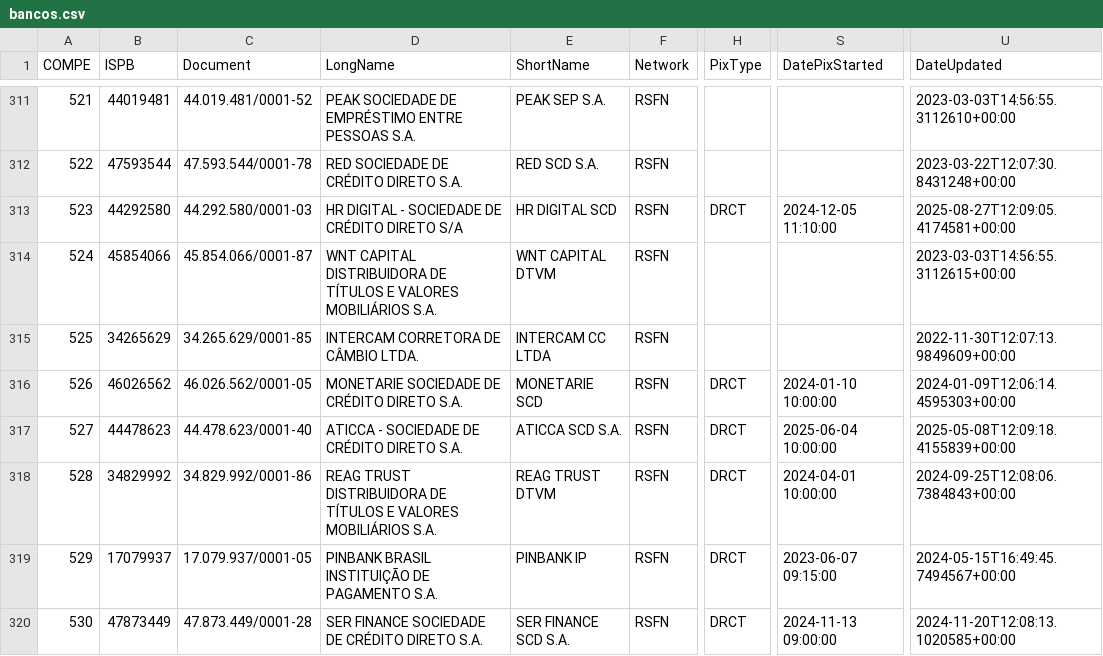
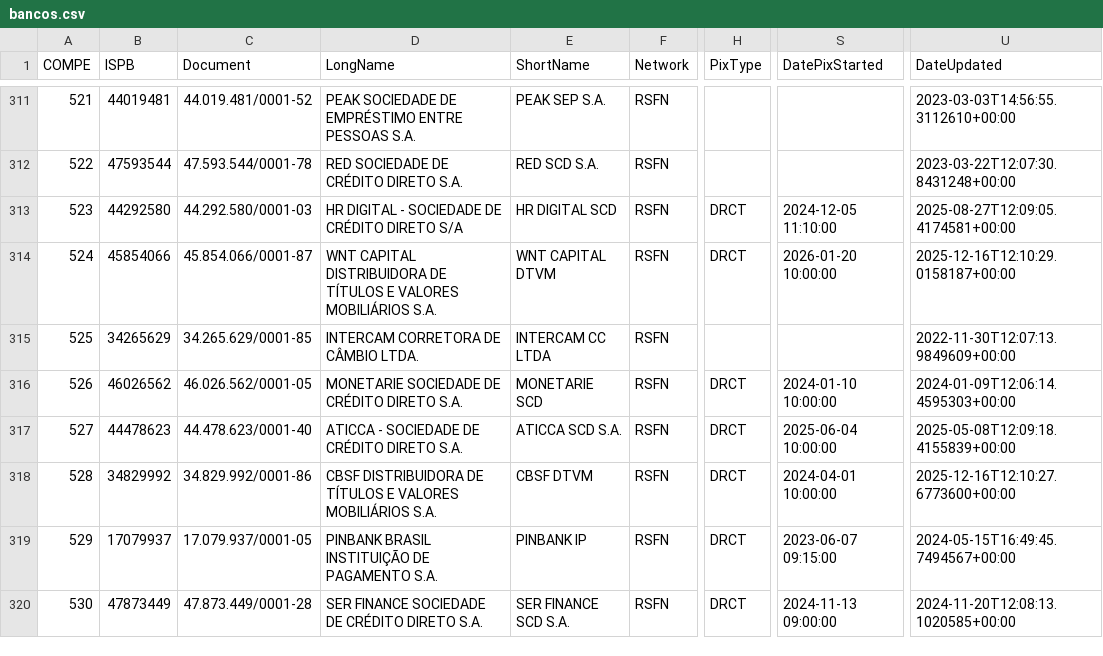
Before and after one commit to guibranco/BancosBrasileiros, a CSV file: data/bancos.csv, drawn as a sheet; only a part is shown, gaps mark what is left out; the diff names each change by its address in the sheet, - before the commit and + after, or states it on an @@ line.

```diff
--- a/data/bancos.csv
+++ b/data/bancos.csv
-H314 (PixType): (empty)
+H314 (PixType): DRCT
-S314 (DatePixStarted): (empty)
+S314 (DatePixStarted): 2026-01-20 10:00:00
-U314 (DateUpdated): 2023-03-03T14:56:55.3112615+00:00
+U314 (DateUpdated): 2025-12-16T12:10:29.0158187+00:00
-D318 (LongName): REAG TRUST DISTRIBUIDORA DE…
+D318 (LongName): CBSF DISTRIBUIDORA DE…
-E318 (ShortName): REAG TRUST DTVM
+E318 (ShortName): CBSF DTVM
-U318 (DateUpdated): 2024-09-25T12:08:06.7384843+00:00
+U318 (DateUpdated): 2025-12-16T12:10:27.6773600+00:00
```
Also changed, not shown: 5 other files.
